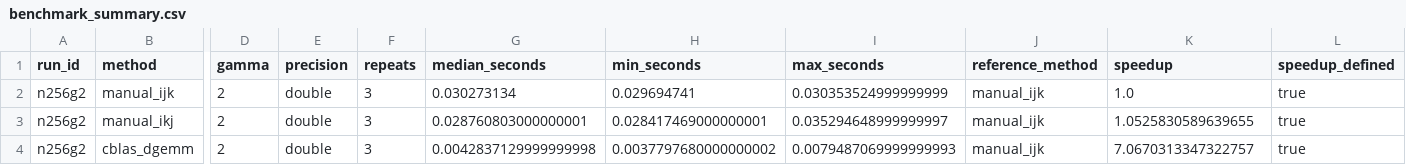
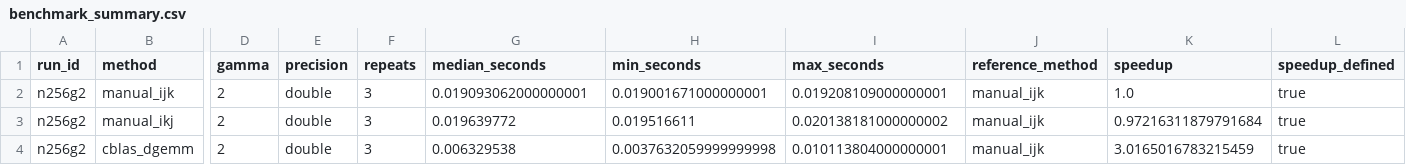
Before and after one commit to justkowal/NumericalMethodsInPhysics, a CSV file: Project01/results/benchmarks/n256/benchmark_summary.csv, drawn as a sheet; only a part is shown, gaps mark what is left out; the diff names each change by its address in the sheet, - before the commit and + after, or states it on an @@ line.

Commit message:
feat(Project01): integrate compiler flag studies, automate CMake targets, and draft scientific report

```diff
--- a/Project01/results/benchmarks/n256/benchmark_summary.csv
+++ b/Project01/results/benchmarks/n256/benchmark_summary.csv
-G2 (median_seconds): 0.030273134
+G2 (median_seconds): 0.019093062000000001
-H2 (min_seconds): 0.029694741
+H2 (min_seconds): 0.019001671000000001
-I2 (max_seconds): 0.030353524999999999
+I2 (max_seconds): 0.019208109000000001
-G3 (median_seconds): 0.028760803000000001
+G3 (median_seconds): 0.019639772
-H3 (min_seconds): 0.028417469000000001
+H3 (min_seconds): 0.019516611
-I3 (max_seconds): 0.035294648999999997
+I3 (max_seconds): 0.020138181000000002
-K3 (speedup): 1.0525830589639655
+K3 (speedup): 0.97216311879791684
-G4 (median_seconds): 0.0042837129999999998
+G4 (median_seconds): 0.006329538
-H4 (min_seconds): 0.0037797680000000002
+H4 (min_seconds): 0.0037632059999999998
-I4 (max_seconds): 0.0079487069999999993
+I4 (max_seconds): 0.010113804000000001
-K4 (speedup): 7.0670313347322757
+K4 (speedup): 3.0165016783215459
```
Also changed, not shown: Project01/results/benchmarks/n128/benchmark_summary.csv, Project01/results/benchmarks/n512/benchmark_summary.csv, 26 other files.
